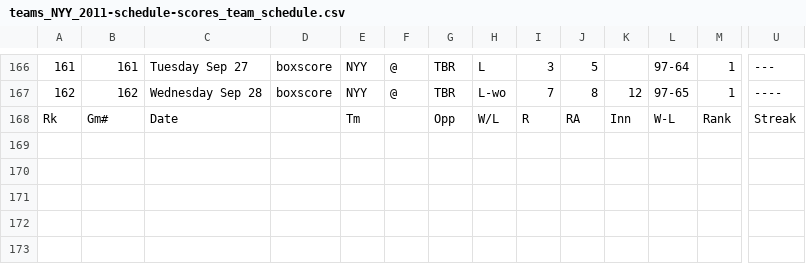
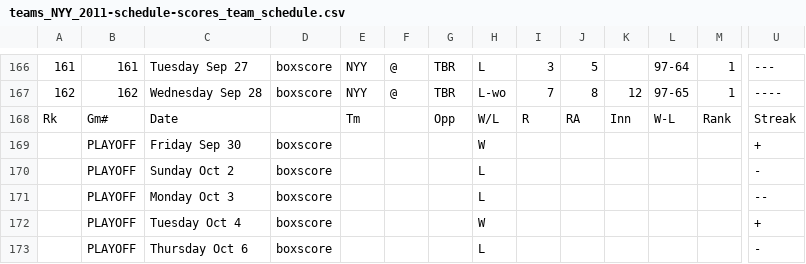
Before and after one commit to docmarionum1/ads_foundations, a CSV file: teams_NYY_2011-schedule-scores_team_schedule.csv, drawn as a sheet; only a part is shown, gaps mark what is left out; rows hold the shown columns only; the diff names each change by its address in the sheet, - before the commit and + after, or states it on an @@ line.

```diff
--- a/teams_NYY_2011-schedule-scores_team_schedule.csv
+++ b/teams_NYY_2011-schedule-scores_team_schedule.csv
+row 169:  | PLAYOFF | Friday Sep 30 | boxscore |  |  |  | W |  |  |  |  |  | +
+row 170:  | PLAYOFF | Sunday Oct 2 | boxscore |  |  |  | L |  |  |  |  |  | -
+row 171:  | PLAYOFF | Monday Oct 3 | boxscore |  |  |  | L |  |  |  |  |  | --
+row 172:  | PLAYOFF | Tuesday Oct 4 | boxscore |  |  |  | W |  |  |  |  |  | +
+row 173:  | PLAYOFF | Thursday Oct 6 | boxscore |  |  |  | L |  |  |  |  |  | -
```
Also changed, not shown: teams_NYY_2010-schedule-scores_team_schedule.csv, teams_NYY_2012-schedule-scores_team_schedule.csv, 5 other files.
